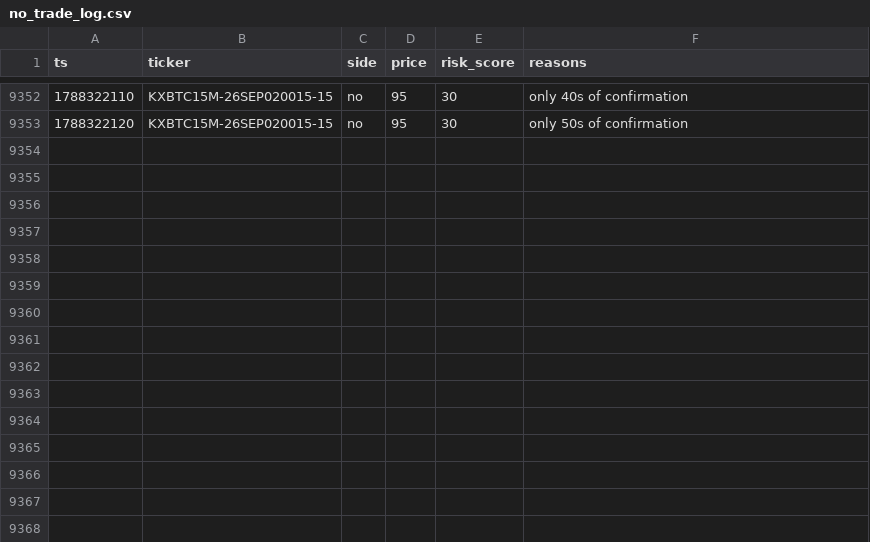
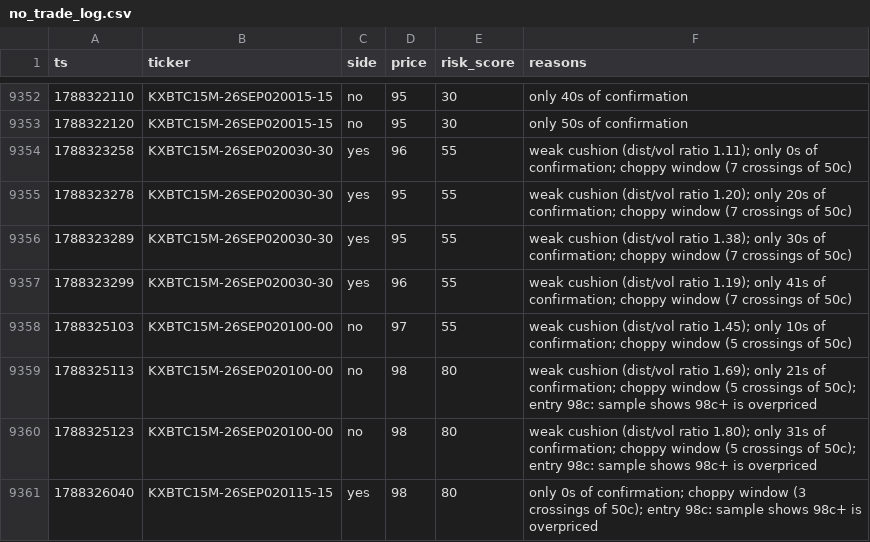
Before and after one commit to Ricachika/kalshi-logs, a CSV file: no_trade_log.csv, drawn as a sheet; only a part is shown, gaps mark what is left out.

```diff
--- a/no_trade_log.csv
+++ b/no_trade_log.csv
@@ -9353 +9353,9 @@ ts,ticker,side,price,risk_score,reasons
 1788322120,KXBTC15M-26SEP020015-15,no,95,30,only 50s of confirmation
+1788323258,KXBTC15M-26SEP020030-30,yes,96,55,weak cushion (dist/vol ratio 1.11); only 0s of confirmation; choppy window (7 crossings of 50c)
+1788323278,KXBTC15M-26SEP020030-30,yes,95,55,weak cushion (dist/vol ratio 1.20); only 20s of confirmation; choppy window (7 crossings of 50c)
+1788323289,KXBTC15M-26SEP020030-30,yes,95,55,weak cushion (dist/vol ratio 1.38); only 30s of confirmation; choppy window (7 crossings of 50c)
+1788323299,KXBTC15M-26SEP020030-30,yes,96,55,weak cushion (dist/vol ratio 1.19); only 41s of confirmation; choppy window (7 crossings of 50c)
+1788325103,KXBTC15M-26SEP020100-00,no,97,55,weak cushion (dist/vol ratio 1.45); only 10s of confirmation; choppy window (5 crossings of 50c)
+1788325113,KXBTC15M-26SEP020100-00,no,98,80,weak cushion (dist/vol ratio 1.69); only 21s of confirmation; choppy window (5 crossings of 50c); entry 98c: sample shows 98c+ is overpriced
+1788325123,KXBTC15M-26SEP020100-00,no,98,80,weak cushion (dist/vol ratio 1.80); only 31s of confirmation; choppy window (5 crossings of 50c); entry 98c: sample shows 98c+ is overpriced
+1788326040,KXBTC15M-26SEP020115-15,yes,98,80,only 0s of confirmation; choppy window (3 crossings of 50c); entry 98c: sample shows 98c+ is overpriced
```
Also changed, not shown: paper_trades.csv, 1 other file.
